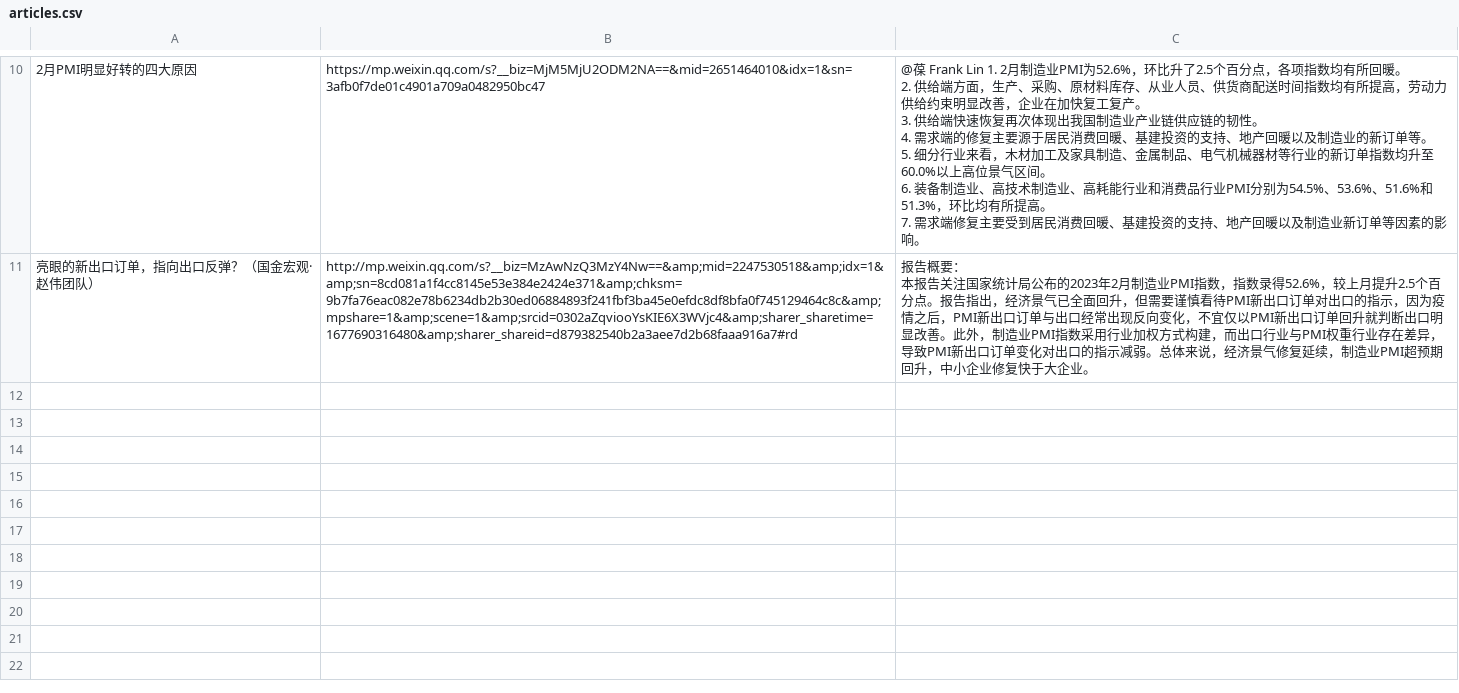
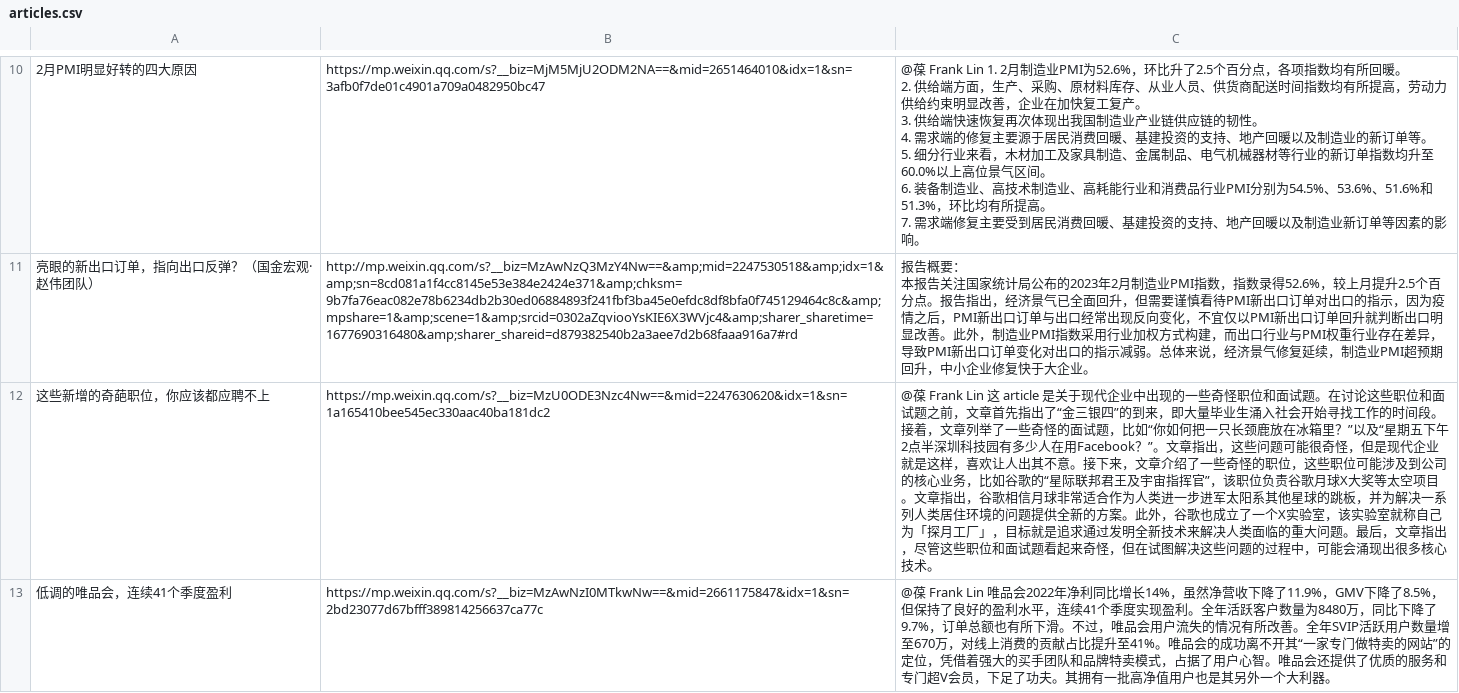
Before and after one commit to etrobot/chatgptSummary, a CSV file: articles.csv, drawn as a sheet; only a part is shown, gaps mark what is left out; the diff names each change by its address in the sheet, - before the commit and + after, or states it on an @@ line.

```diff
--- a/articles.csv
+++ b/articles.csv
+row 12: 这些新增的奇葩职位，你应该都应聘不上 | https://mp.weixin.qq.com/s?__biz=MzU0ODE3Nzc4Nw==&mid=2247630620&idx=1&sn=1a165410bee545ec330aac40ba181dc2 | @葆 Frank Lin 这 article 是关于现代企业中出现的一些奇怪职位和面试题。在讨论这些职位和面试题之前，文章首先指出了“金三银四”的到来，即大量毕业生涌入社会开始寻找工作的时间段。接着，文章列举了一些奇怪的面试题，比如“你如何把一只长颈鹿放在冰箱里？”以及“星期五下午2点半深圳科技园有多少人在用Facebook？”。文章指出，这些问题可能很奇怪，但是现代企业就是这样，喜欢让人出其不意。接下来，文章介绍了一些奇怪的职位，这些职位可能涉及到公司的核心业务，比如谷歌的“星际联邦君王及宇宙指挥官”，该职位负责谷歌月球X大奖等太空项目。文章指出，谷歌相信月球非常适合作为人类进一步进军太阳系其他星球的跳板，并为解决一系列人类居住环境的问题提供全新的方案。此外，谷歌也成立了一个X实验室，该实验室就称自己为「探月工厂」，目标就是追求通过发明全新技术来解决人类面临的重大问题。最后，文章指出，尽管这些职位和面试题看起来奇怪，但在试图解决这些问题的过程中，可能会涌现出很多核心技术。
+row 13: 低调的唯品会，连续41个季度盈利 | https://mp.weixin.qq.com/s?__biz=MzAwNzI0MTkwNw==&mid=2661175847&idx=1&sn=2bd23077d67bfff389814256637ca77c | @葆 Frank Lin 唯品会2022年净利同比增长14%，虽然净营收下降了11.9%，GMV下降了8.5%，但保持了良好的盈利水平，连续41个季度实现盈利。全年活跃客户数量为8480万，同比下降了9.7%，订单总额也有所下滑。不过，唯品会用户流失的情况有所改善。全年SVIP活跃用户数量增至670万，对线上消费的贡献占比提升至41%。唯品会的成功离不开其“一家专门做特卖的网站”的定位，凭借着强大的买手团队和品牌特卖模式，占据了用户心智。唯品会还提供了优质的服务和专门超V会员，下足了功夫。其拥有一批高净值用户也是其另外一个大利器。
```
Also changed, not shown: 1 other file.
